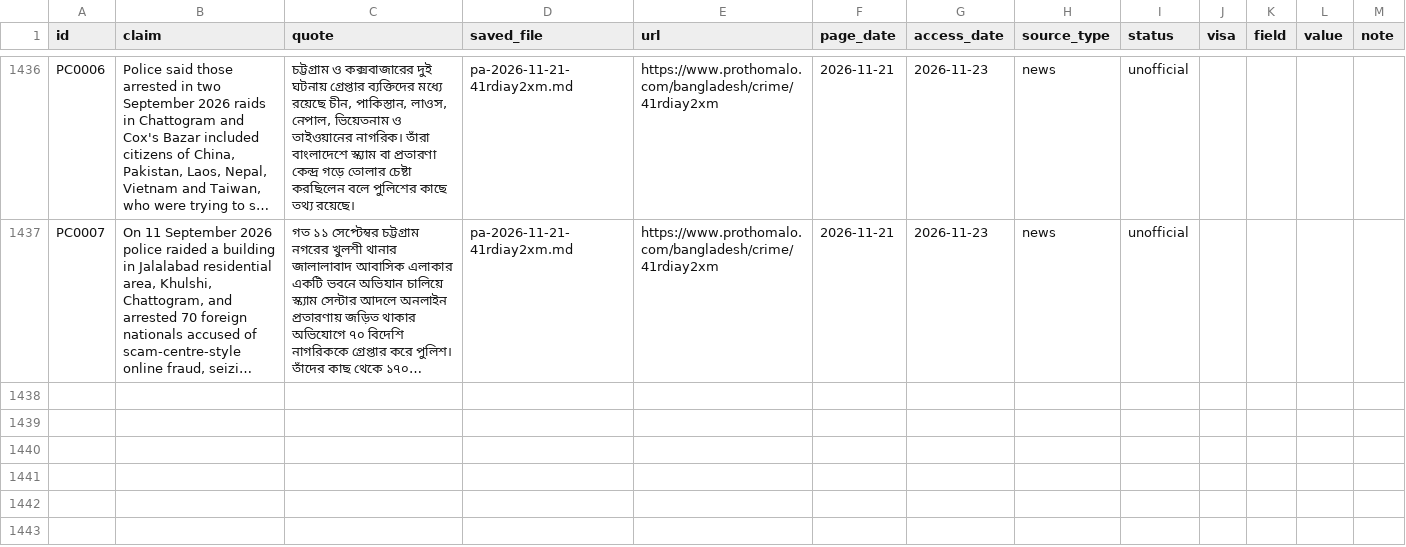
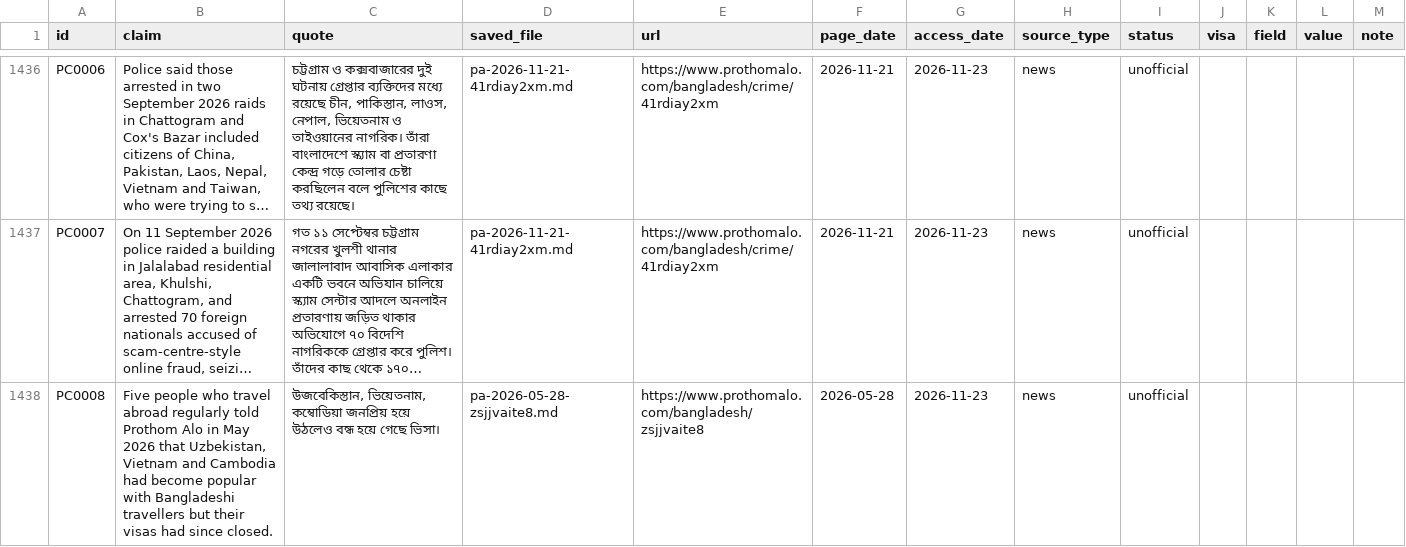
Before and after one commit to FiazAbrar/bsaisl-migration-knowledge-base, a CSV file: countries/cambodia/facts.csv, drawn as a sheet; only a part is shown, gaps mark what is left out; long unchanged cells end in …; the diff names each change by its address in the sheet, - before the commit and + after, or states it on an @@ line.

```diff
--- a/countries/cambodia/facts.csv
+++ b/countries/cambodia/facts.csv
+row 1438: PC0008 | Five people who travel abroad regularly told Prothom Alo in May 2026 that Uzbekistan, Vietnam and Cambodia had become popular with Bangladeshi travellers but their visas had since closed. | উজবেকিস্তান, ভিয়েতনাম, কম্বোডিয়া জনপ্রিয় হয়ে উঠলেও বন্ধ হয়ে গেছে ভিসা। | pa-2026-05-28-zsjjvaite8.md | https://www.prothomalo.com/bangladesh/zsjjvaite8 | 2026-05-28 | 2026-11-23 | news | unofficial
```
Also changed, not shown: countries/cambodia/sources.csv, countries/india/facts.csv, 39 other files.
